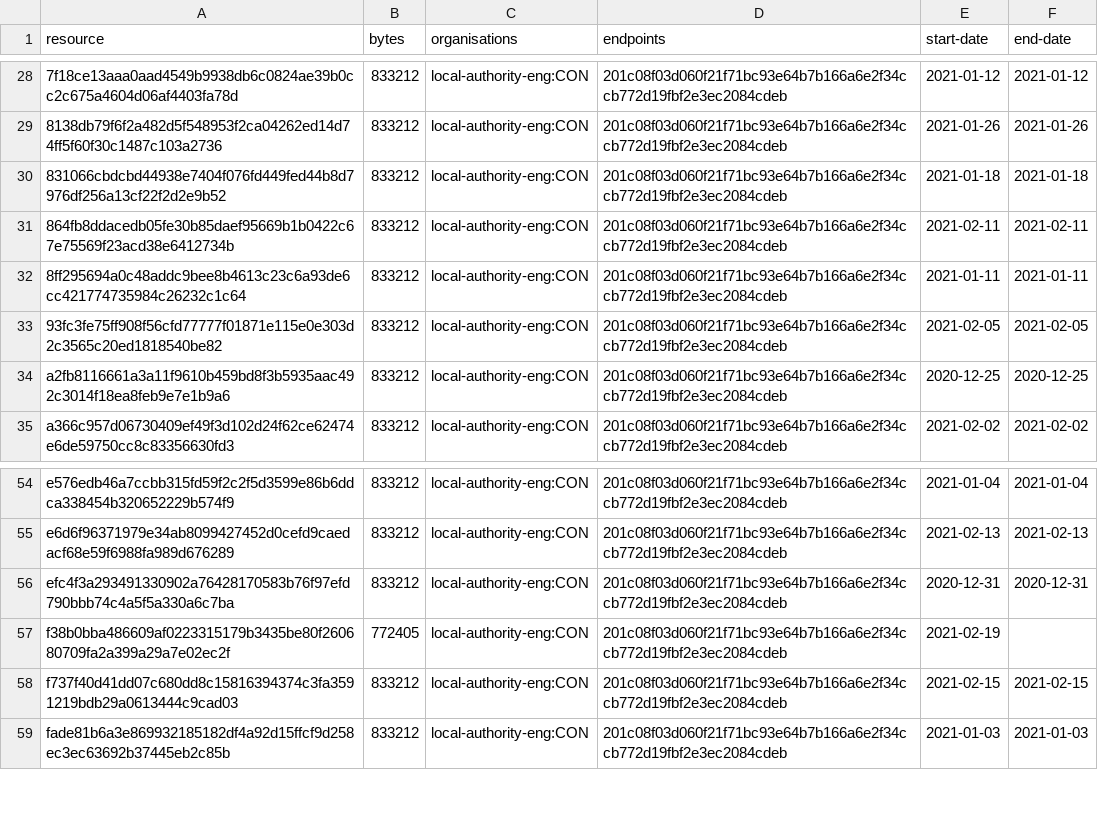
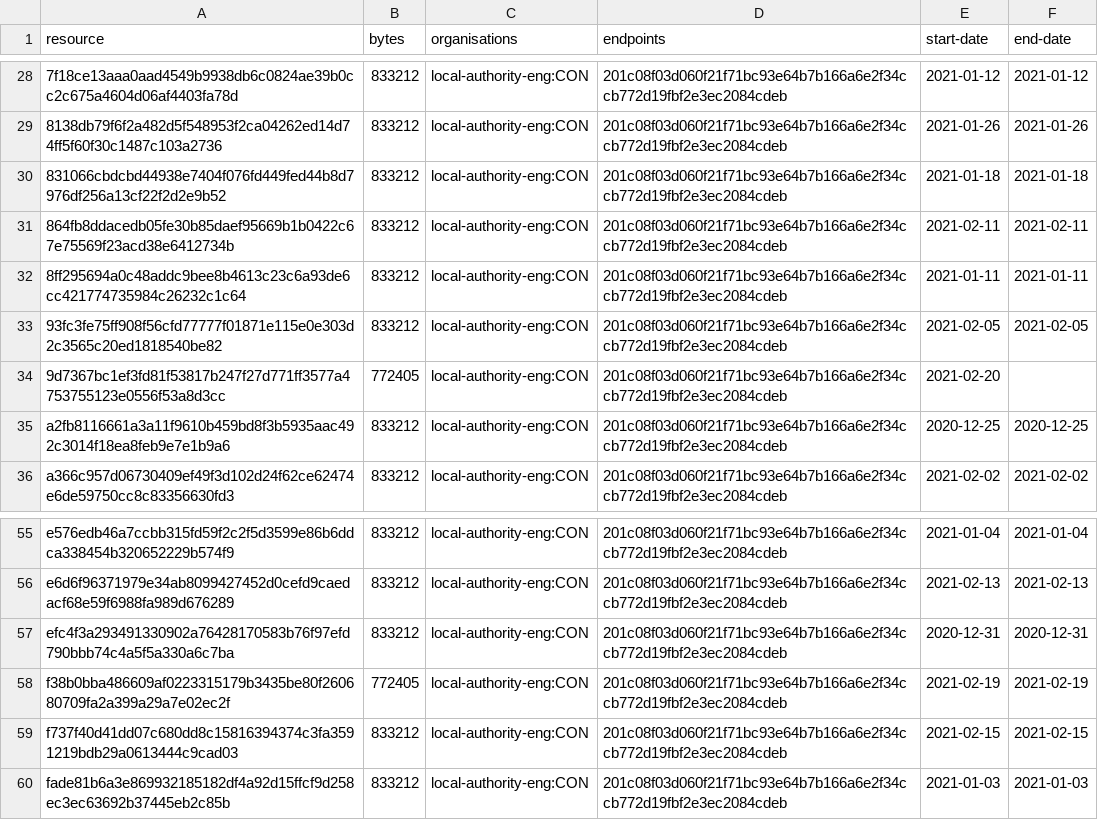
Before and after one commit to digital-land/brownfield-site-collection, a CSV file: collection/resource.csv, drawn as a sheet; only a part is shown, gaps mark what is left out.

```diff
--- a/collection/resource.csv
+++ b/collection/resource.csv
@@ -33,2 +33,3 @@ resource,bytes,organisations,endpoints,start-date,end-date
 93fc3fe75ff908f56cfd77777f01871e115e0e303d2c3565c20ed1818540be82,833212,local-authority-eng:CON,201c08f03d060f21f71bc93e64b7b166a6e2f34ccb772d19fbf2e3ec2084cdeb,2021-02-05,2021-02-05
+9d7367bc1ef3fd81f53817b247f27d771ff3577a4753755123e0556f53a8d3cc,772405,local-authority-eng:CON,201c08f03d060f21f71bc93e64b7b166a6e2f34ccb772d19fbf2e3ec2084cdeb,2021-02-20,
 a2fb8116661a3a11f9610b459bd8f3b5935aac492c3014f18ea8feb9e7e1b9a6,833212,local-authority-eng:CON,201c08f03d060f21f71bc93e64b7b166a6e2f34ccb772d19fbf2e3ec2084cdeb,2020-12-25,2020-12-25
@@ -56,3 +57,3 @@ e6d6f96371979e34ab8099427452d0cefd9caedacf68e59f6988fa989d676289,833212,local-au
 efc4f3a293491330902a76428170583b76f97efd790bbb74c4a5f5a330a6c7ba,833212,local-authority-eng:CON,201c08f03d060f21f71bc93e64b7b166a6e2f34ccb772d19fbf2e3ec2084cdeb,2020-12-31,2020-12-31
-f38b0bba486609af0223315179b3435be80f260680709fa2a399a29a7e02ec2f,772405,local-authority-eng:CON,201c08f03d060f21f71bc93e64b7b166a6e2f34ccb772d19fbf2e3ec2084cdeb,2021-02-19,
+f38b0bba486609af0223315179b3435be80f260680709fa2a399a29a7e02ec2f,772405,local-authority-eng:CON,201c08f03d060f21f71bc93e64b7b166a6e2f34ccb772d19fbf2e3ec2084cdeb,2021-02-19,2021-02-19
 f737f40d41dd07c680dd8c15816394374c3fa3591219bdb29a0613444c9cad03,833212,local-authority-eng:CON,201c08f03d060f21f71bc93e64b7b166a6e2f34ccb772d19fbf2e3ec2084cdeb,2021-02-15,2021-02-15
```
Also changed, not shown: collection/log.csv, 1 other file.
